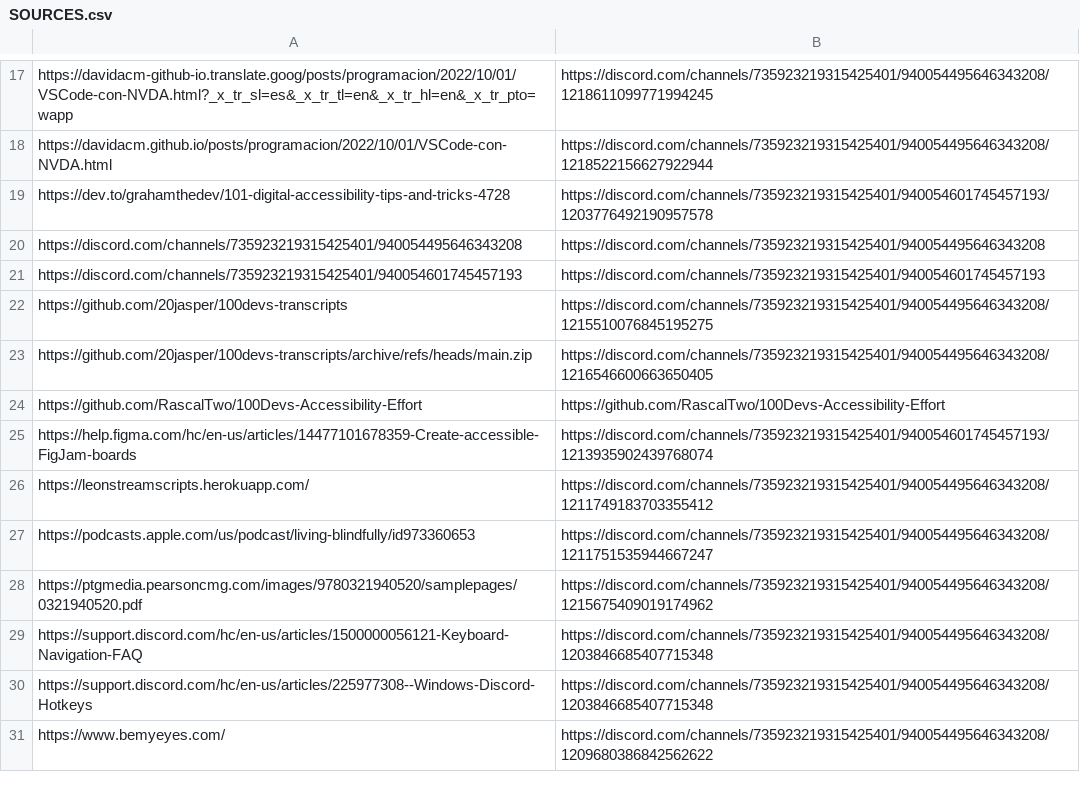
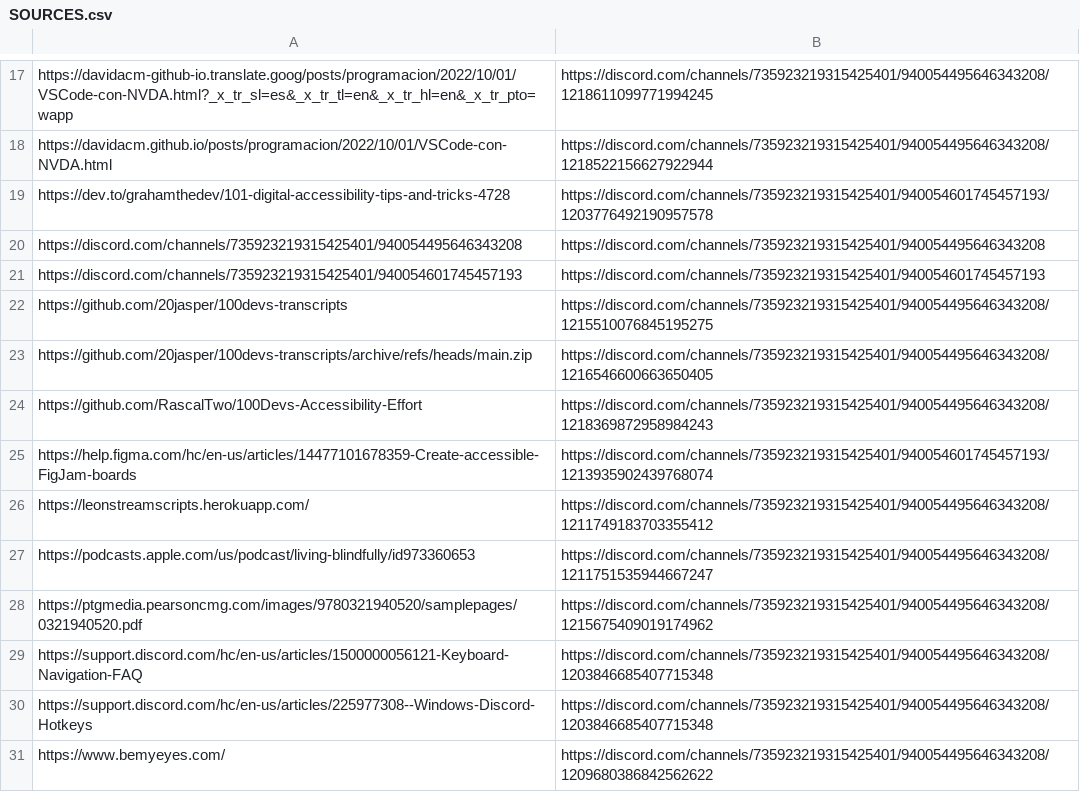
Before and after one commit to RascalTwo/100Devs-Accessibility-Effort, a CSV file: SOURCES.csv, drawn as a sheet; only a part is shown, gaps mark what is left out.

Commit message:
Correct SOURCES.csv update

```diff
--- a/SOURCES.csv
+++ b/SOURCES.csv
@@ -23,3 +23,3 @@ https://github.com/20jasper/100devs-transcripts,https://discord.com/channels/735
 https://github.com/20jasper/100devs-transcripts/archive/refs/heads/main.zip,https://discord.com/channels/735923219315425401/940054495646343208/1216546600663650405
-https://github.com/RascalTwo/100Devs-Accessibility-Effort,https://github.com/RascalTwo/100Devs-Accessibility-Effort
+https://github.com/RascalTwo/100Devs-Accessibility-Effort,https://discord.com/channels/735923219315425401/940054495646343208/1218369872958984243
 https://help.figma.com/hc/en-us/articles/14477101678359-Create-accessible-FigJam-boards,https://discord.com/channels/735923219315425401/940054601745457193/1213935902439768074
```
